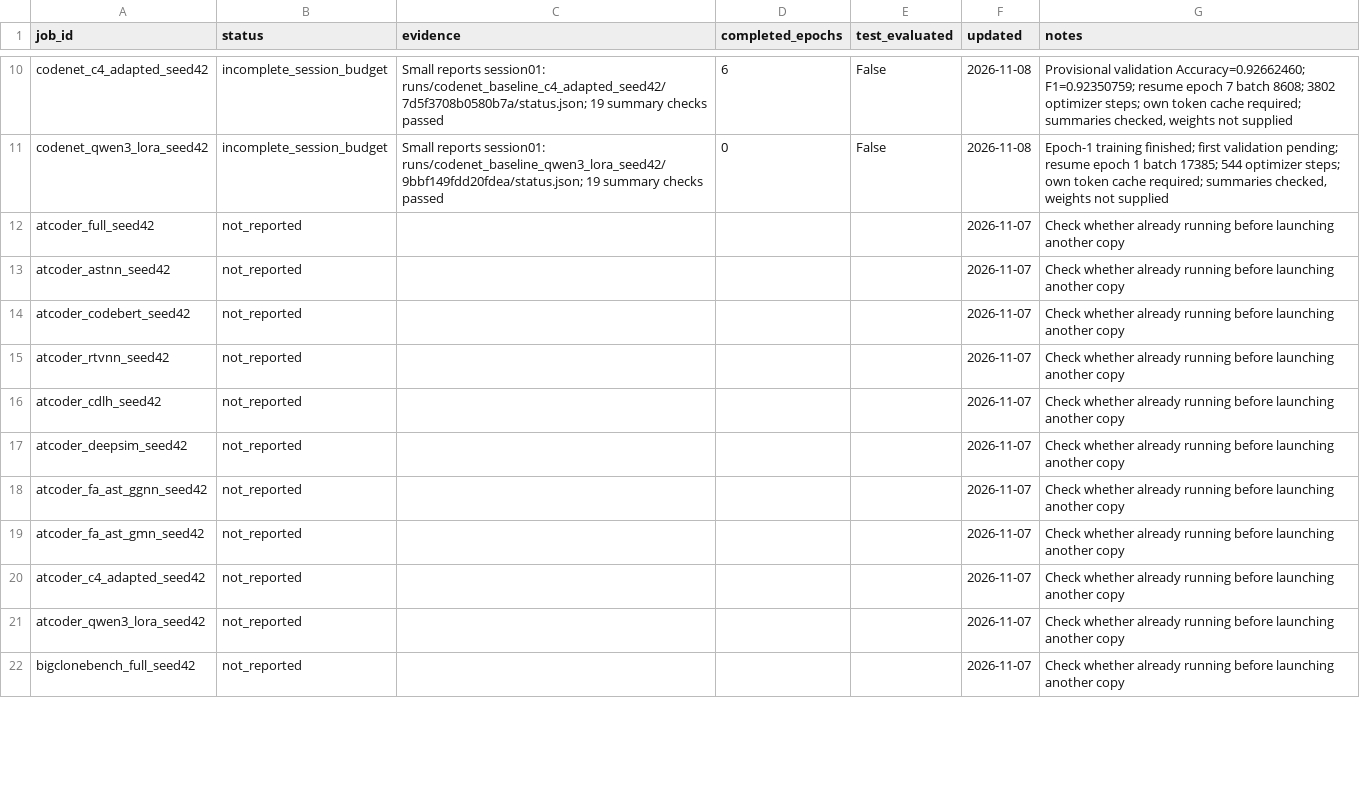
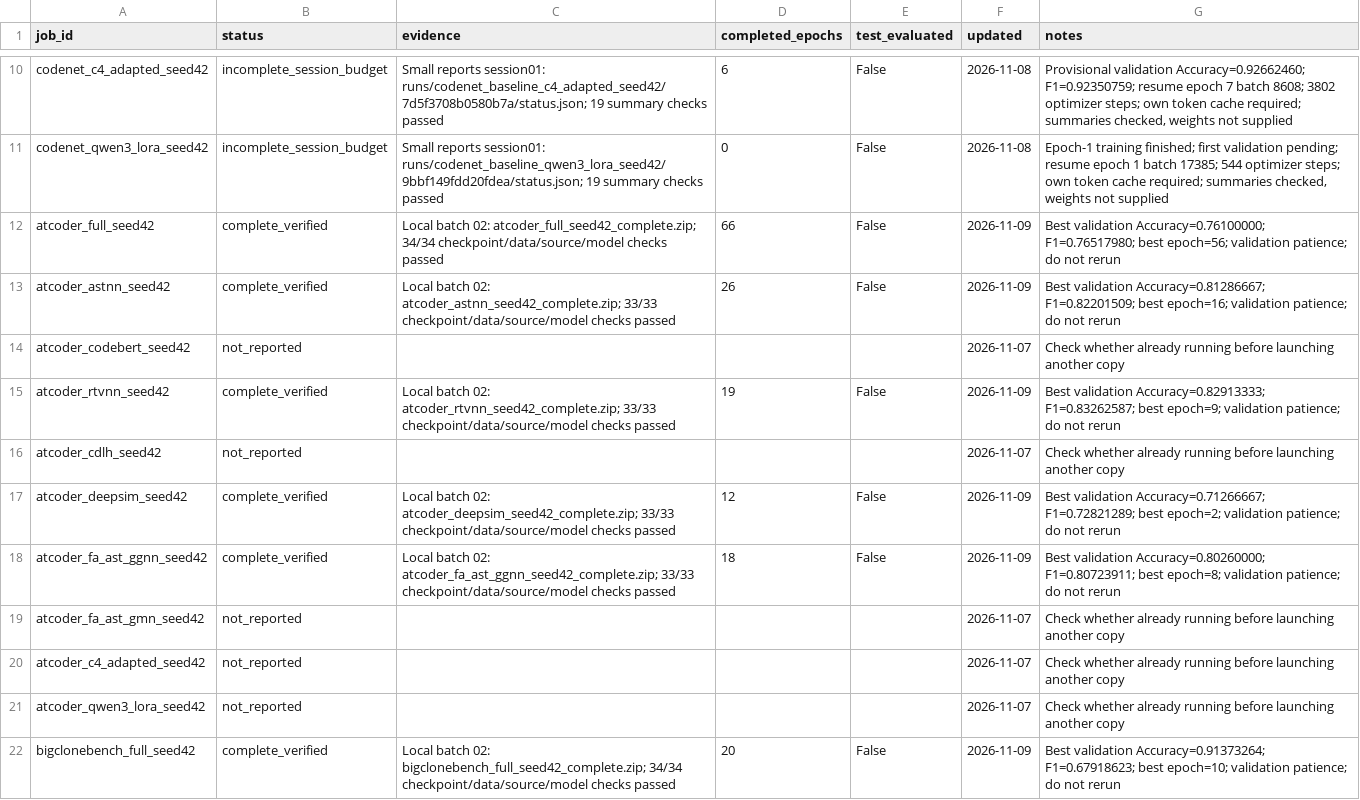
Before and after one commit to Knowledge4Software/Spectral-Software, a CSV file: revision/results/run_progress.csv, drawn as a sheet; only a part is shown, gaps mark what is left out; the diff covers the shown part only.

```diff
--- a/revision/results/run_progress.csv
+++ b/revision/results/run_progress.csv
@@ -11,9 +11,9 @@ codenet_c4_adapted_seed42,incomplete_session_budget,Small reports session01: run
 codenet_qwen3_lora_seed42,incomplete_session_budget,Small reports session01: runs/codenet_baseline_qwen3_lora_seed42/9bbf149fdd20fdea/status.json; 19 summary checks passed,0,False,2026-11-08,"Epoch-1 training finished; first validation pending; resume epoch 1 batch 17385; 544 optimizer steps; own token cache required; summaries checked, weights not supplied"
-atcoder_full_seed42,not_reported,,,,2026-11-07,Check whether already running before launching another copy
-atcoder_astnn_seed42,not_reported,,,,2026-11-07,Check whether already running before launching another copy
+atcoder_full_seed42,complete_verified,Local batch 02: atcoder_full_seed42_complete.zip; 34/34 checkpoint/data/source/model checks passed,66,False,2026-11-09,Best validation Accuracy=0.76100000; F1=0.76517980; best epoch=56; validation patience; do not rerun
+atcoder_astnn_seed42,complete_verified,Local batch 02: atcoder_astnn_seed42_complete.zip; 33/33 checkpoint/data/source/model checks passed,26,False,2026-11-09,Best validation Accuracy=0.81286667; F1=0.82201509; best epoch=16; validation patience; do not rerun
 atcoder_codebert_seed42,not_reported,,,,2026-11-07,Check whether already running before launching another copy
-atcoder_rtvnn_seed42,not_reported,,,,2026-11-07,Check whether already running before launching another copy
+atcoder_rtvnn_seed42,complete_verified,Local batch 02: atcoder_rtvnn_seed42_complete.zip; 33/33 checkpoint/data/source/model checks passed,19,False,2026-11-09,Best validation Accuracy=0.82913333; F1=0.83262587; best epoch=9; validation patience; do not rerun
 atcoder_cdlh_seed42,not_reported,,,,2026-11-07,Check whether already running before launching another copy
-atcoder_deepsim_seed42,not_reported,,,,2026-11-07,Check whether already running before launching another copy
-atcoder_fa_ast_ggnn_seed42,not_reported,,,,2026-11-07,Check whether already running before launching another copy
+atcoder_deepsim_seed42,complete_verified,Local batch 02: atcoder_deepsim_seed42_complete.zip; 33/33 checkpoint/data/source/model checks passed,12,False,2026-11-09,Best validation Accuracy=0.71266667; F1=0.72821289; best epoch=2; validation patience; do not rerun
+atcoder_fa_ast_ggnn_seed42,complete_verified,Local batch 02: atcoder_fa_ast_ggnn_seed42_complete.zip; 33/33 checkpoint/data/source/model checks passed,18,False,2026-11-09,Best validation Accuracy=0.80260000; F1=0.80723911; best epoch=8; validation patience; do not rerun
 atcoder_fa_ast_gmn_seed42,not_reported,,,,2026-11-07,Check whether already running before launching another copy
@@ -21,2 +21,2 @@ atcoder_c4_adapted_seed42,not_reported,,,,2026-11-07,Check whether already runni
 atcoder_qwen3_lora_seed42,not_reported,,,,2026-11-07,Check whether already running before launching another copy
-bigclonebench_full_seed42,not_reported,,,,2026-11-07,Check whether already running before launching another copy
+bigclonebench_full_seed42,complete_verified,Local batch 02: bigclonebench_full_seed42_complete.zip; 34/34 checkpoint/data/source/model checks passed,20,False,2026-11-09,Best validation Accuracy=0.91373264; F1=0.67918623; best epoch=10; validation patience; do not rerun
```
Also changed, not shown: 30 edited cells elsewhere in this file, revision/queues/launch_24.csv, 10 other files.
